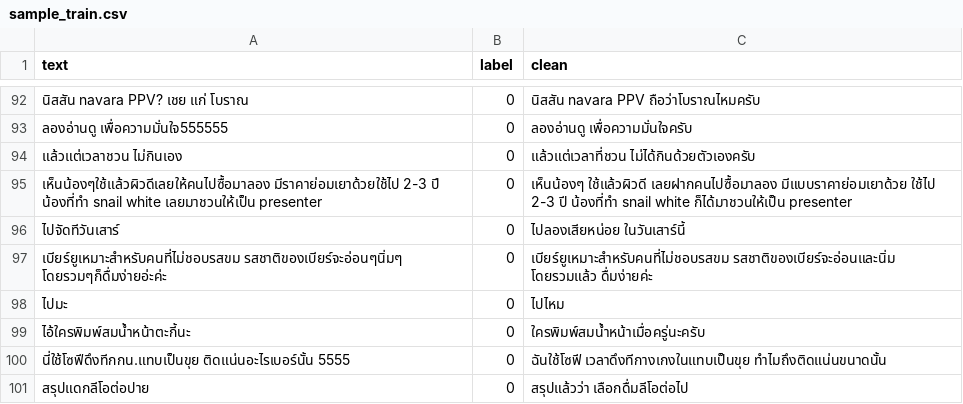
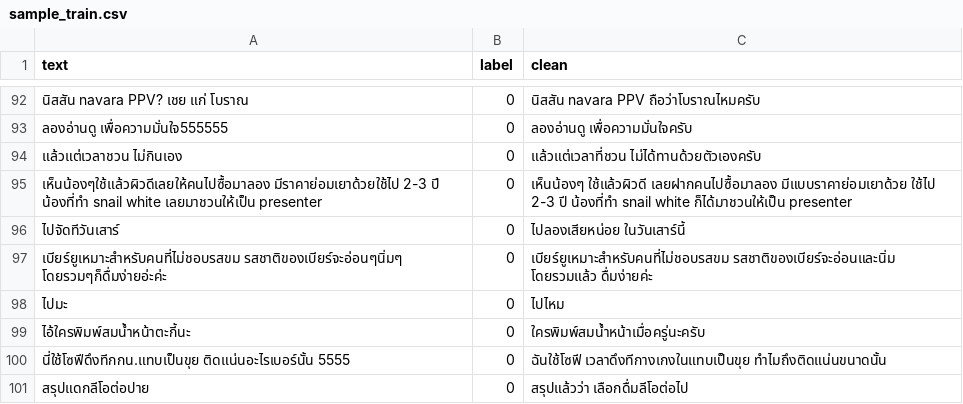
Before and after one commit to plalaeye/NLP-project-2023, a CSV file: data/sample_train.csv, drawn as a sheet; only a part is shown, gaps mark what is left out; the diff covers the shown part only; the diff names each change by its address in the sheet, - before the commit and + after, or states it on an @@ line.

```diff
--- a/data/sample_train.csv
+++ b/data/sample_train.csv
-C94 (clean): แล้วแต่เวลาที่ชวน ไม่ได้กินด้วยตัวเองครับ
+C94 (clean): แล้วแต่เวลาที่ชวน ไม่ได้ทานด้วยตัวเองครับ
```
Also changed, not shown: 40 edited cells elsewhere in this file.
